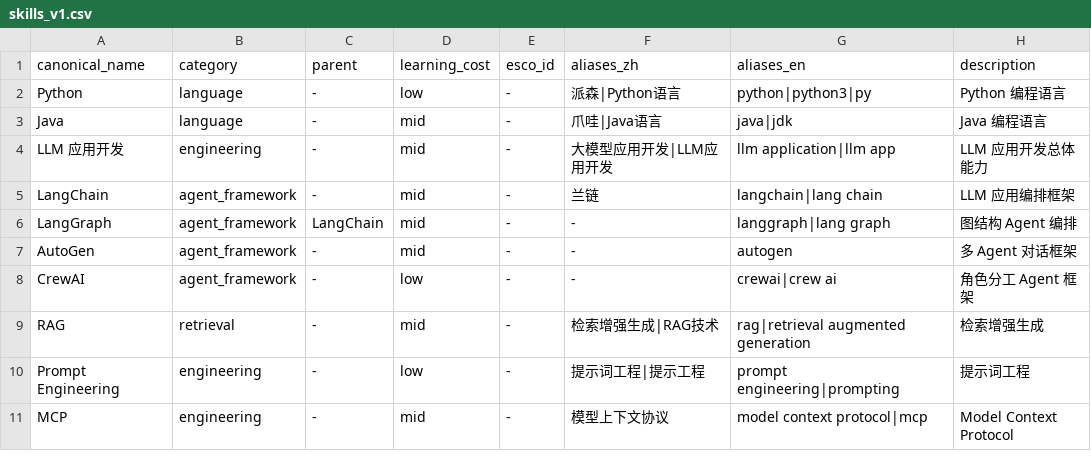
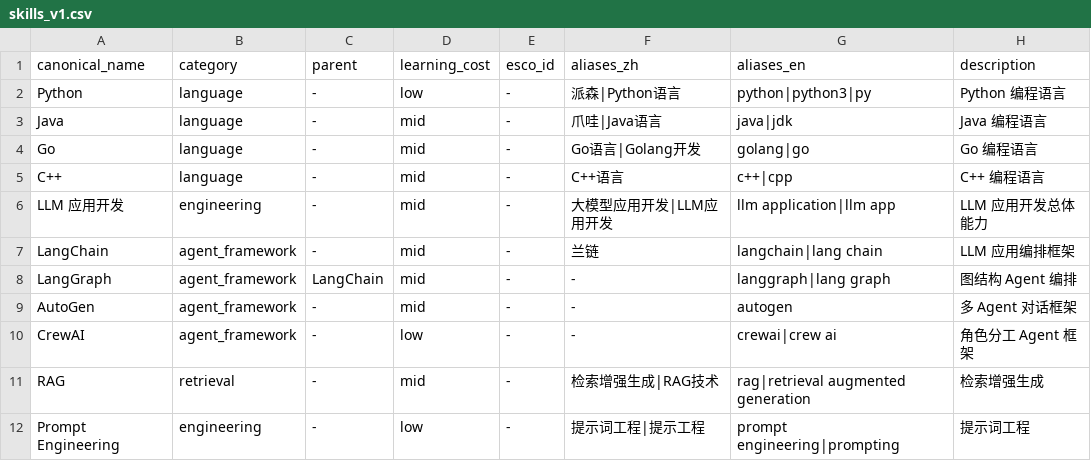
Before and after one commit to Xhan-985/SkillGap-Agent, a CSV file: src/skillgap/taxonomy/data/skills_v1.csv, drawn as a sheet; only a part is shown; the shorter side is filled out with more unchanged rows; the diff names each change by its address in the sheet, - before the commit and + after, or states it on an @@ line.

Commit message:
feat: taxonomy v1.3 adds Go/C++ (multi-language JD listings like Go/Python/C++)

```diff
--- a/src/skillgap/taxonomy/data/skills_v1.csv
+++ b/src/skillgap/taxonomy/data/skills_v1.csv
+row 4: Go | language | - | mid | - | Go语言|Golang开发 | golang|go | Go 编程语言
+row 5: C++ | language | - | mid | - | C++语言 | c++|cpp | C++ 编程语言
```
